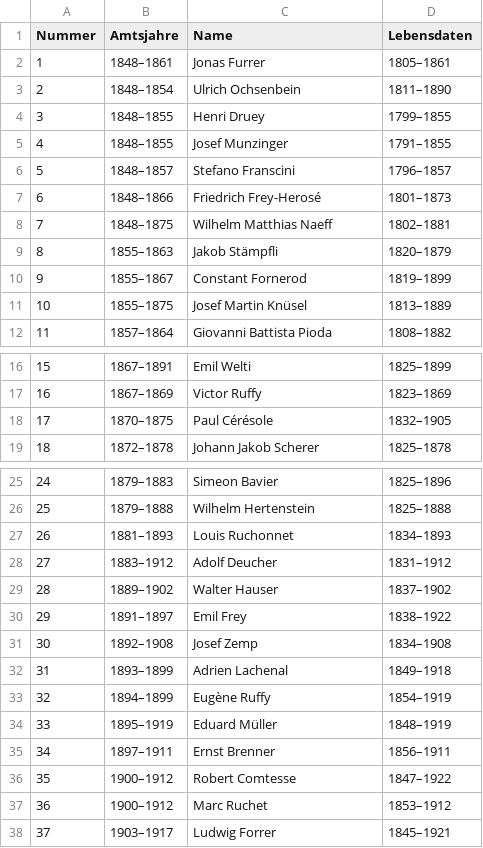
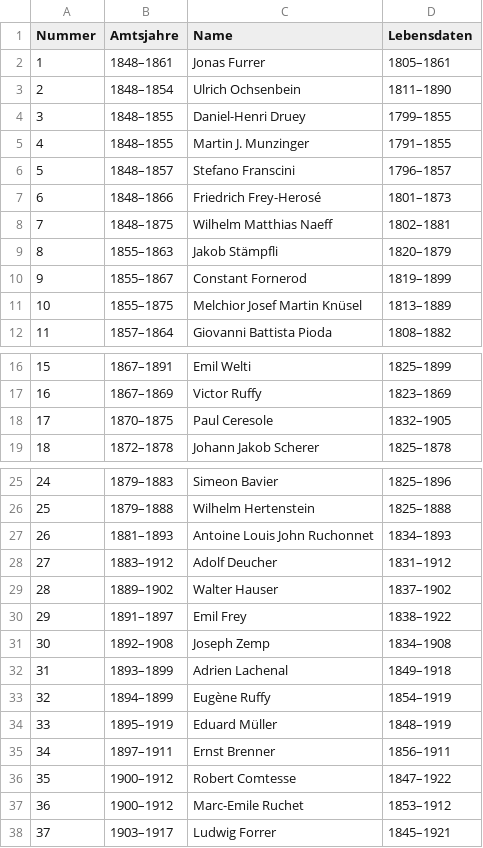
Before and after one commit to Niederb/bundesrat, a CSV file: bundesrat-wikipedia-de.csv, drawn as a sheet; only a part is shown, gaps mark what is left out; the diff covers the shown part only.

Commit message:
Fix names such that they match

```diff
--- a/bundesrat-wikipedia-de.csv
+++ b/bundesrat-wikipedia-de.csv
@@ -3,4 +3,4 @@ Nummer	Amtsjahre	Name	Lebensdaten
 2	1848–1854	Ulrich Ochsenbein	1811–1890
-3	1848–1855	Henri Druey	1799–1855
-4	1848–1855	Josef Munzinger	1791–1855
+3	1848–1855	Daniel-Henri Druey	1799–1855
+4	1848–1855	Martin J. Munzinger	1791–1855
 5	1848–1857	Stefano Franscini	1796–1857
@@ -10,3 +10,3 @@ Nummer	Amtsjahre	Name	Lebensdaten
 9	1855–1867	Constant Fornerod	1819–1899
-10	1855–1875	Josef Martin Knüsel	1813–1889
+10	1855–1875	Melchior Josef Martin Knüsel	1813–1889
 11	1857–1864	Giovanni Battista Pioda	1808–1882
@@ -17,3 +17,3 @@ Nummer	Amtsjahre	Name	Lebensdaten
 16	1867–1869	Victor Ruffy	1823–1869
-17	1870–1875	Paul Cérésole	1832–1905
+17	1870–1875	Paul Ceresole	1832–1905
 18	1872–1878	Johann Jakob Scherer	1825–1878
@@ -26,3 +26,3 @@ Nummer	Amtsjahre	Name	Lebensdaten
 25	1879–1888	Wilhelm Hertenstein	1825–1888
-26	1881–1893	Louis Ruchonnet	1834–1893
+26	1881–1893	Antoine Louis John Ruchonnet	1834–1893
 27	1883–1912	Adolf Deucher	1831–1912
@@ -30,3 +30,3 @@ Nummer	Amtsjahre	Name	Lebensdaten
 29	1891–1897	Emil Frey	1838–1922
-30	1892–1908	Josef Zemp	1834–1908
+30	1892–1908	Joseph Zemp	1834–1908
 31	1893–1899	Adrien Lachenal	1849–1918
@@ -36,3 +36,3 @@ Nummer	Amtsjahre	Name	Lebensdaten
 35	1900–1912	Robert Comtesse	1847–1922
-36	1900–1912	Marc Ruchet	1853–1912
+36	1900–1912	Marc-Emile Ruchet	1853–1912
 37	1903–1917	Ludwig Forrer	1845–1921
```
Also changed, not shown: 2 edited cells elsewhere in this file, bundesrat.csv.
